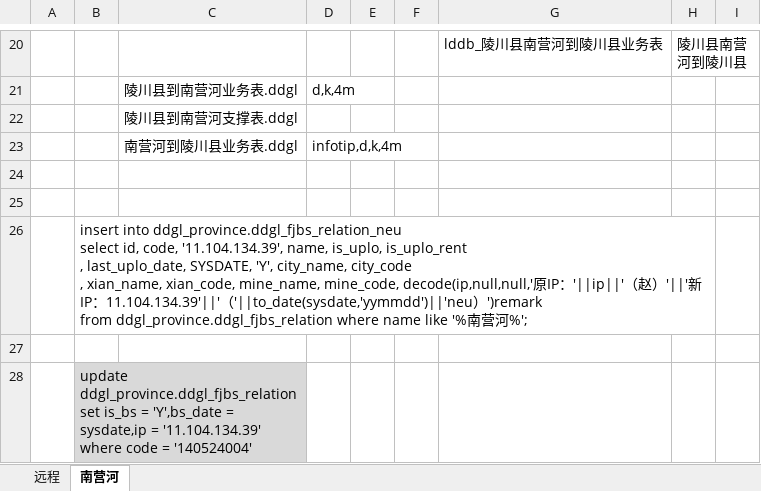
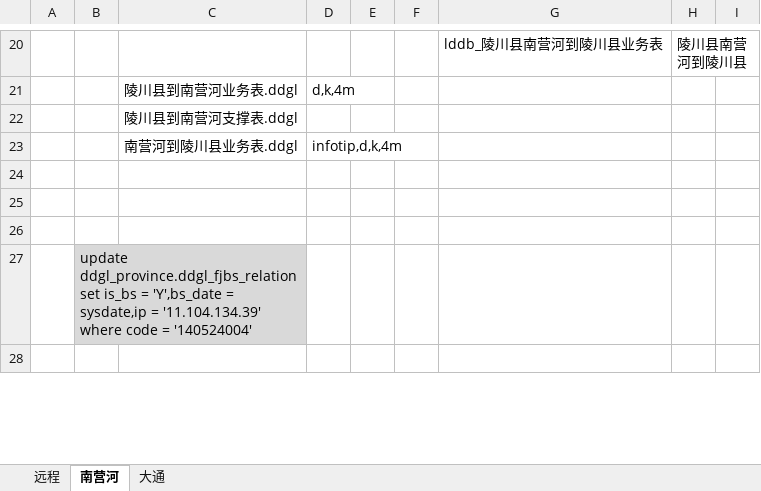
Before and after one commit to catattention/first, an Excel workbook: fjbs/部署步骤 - 晋城.xlsx, sheet 南营河, drawn as a sheet; only a part is shown, gaps mark what is left out; the shorter side is filled out with more unchanged rows; values as stored, in another font and other column widths than the file's, no borders; ↵ is a line break in a cell; the diff covers the shown part only; the diff names each change by its address in the sheet, - before the commit and + after, or states it on an @@ line.

```diff
--- a/fjbs/部署步骤 - 晋城.xlsx (sheet 南营河)
+++ b/fjbs/部署步骤 - 晋城.xlsx (sheet 南营河)
+sheet tab: 大通
-row 26:  | insert into ddgl_province.ddgl_fjbs_relation_neu ↵ select id, code, '11.104.134.39', name, is_uplo, is_uplo_rent ↵ , last_uplo_date, SYSDATE, 'Y', city_name, city_code ↵ , xian_name, xian_code, mine_name, mine_code, decode(ip,null,null,'原IP：'||ip||'（赵）'||'新IP：11.104.134.39'||'（'||to_date(sysdate,'yymmdd')||'neu）')remark ↵ from ddgl_province.ddgl_fjbs_relation where name like '%南营河%';
```
Also changed, not shown: 1 removed row elsewhere in this sheet, fjbs/部署步骤 - 临汾.xlsx, fjbs/部署步骤 - 同煤.xlsx, 1 other file.
